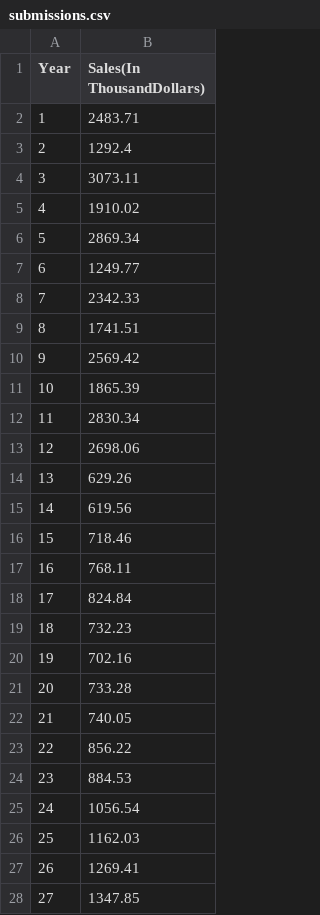
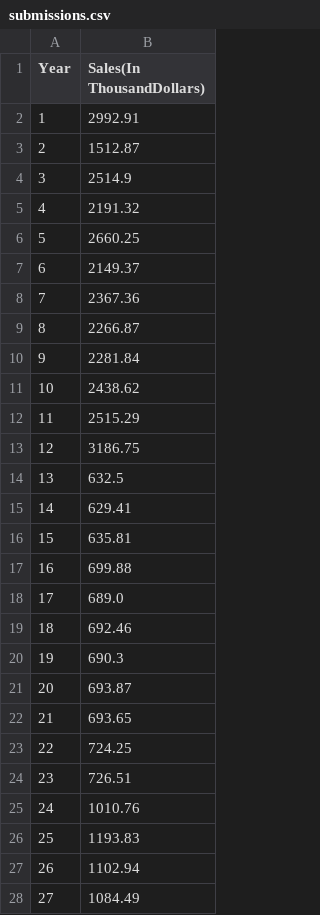
Before and after one commit to slidahbuck/Business-Sales-Predictor-Group, a CSV file: submissions.csv, drawn as a sheet; only a part is shown; the diff covers the shown part only.

```diff
--- a/submissions.csv
+++ b/submissions.csv
@@ -1,28 +1,28 @@
 Year,Sales(In ThousandDollars)
-1,2483.71
-2,1292.4
-3,3073.11
-4,1910.02
-5,2869.34
-6,1249.77
-7,2342.33
-8,1741.51
-9,2569.42
-10,1865.39
-11,2830.34
-12,2698.06
-13,629.26
-14,619.56
-15,718.46
-16,768.11
-17,824.84
-18,732.23
-19,702.16
-20,733.28
-21,740.05
-22,856.22
-23,884.53
-24,1056.54
-25,1162.03
-26,1269.41
-27,1347.85
+1,2992.91
+2,1512.87
+3,2514.9
+4,2191.32
+5,2660.25
+6,2149.37
+7,2367.36
+8,2266.87
+9,2281.84
+10,2438.62
+11,2515.29
+12,3186.75
+13,632.5
+14,629.41
+15,635.81
+16,699.88
+17,689.0
+18,692.46
+19,690.3
+20,693.87
+21,693.65
+22,724.25
+23,726.51
+24,1010.76
+25,1193.83
+26,1102.94
+27,1084.49
```
Also changed, not shown: 9 edited cells elsewhere in this file, testin.csv, 7 other files.
